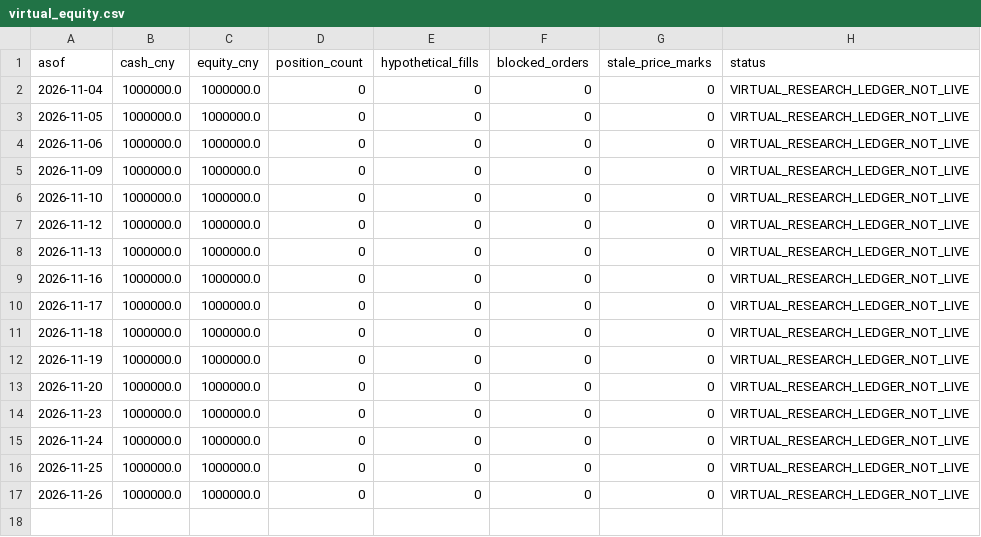
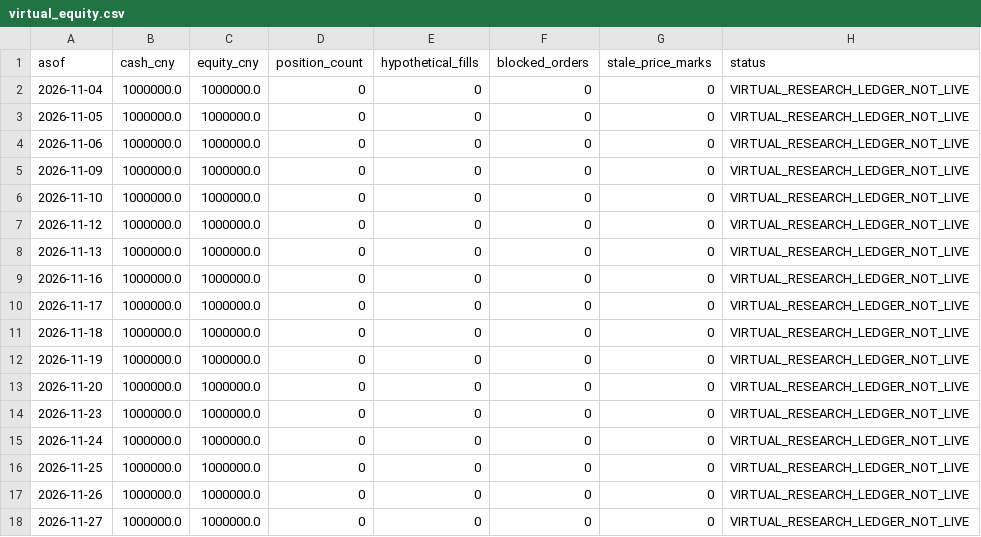
Before and after one commit to ds55gwwhcw-glitch/daily_stock_analysis, a CSV file: quant_research/state/paper_v1/virtual_equity.csv, drawn as a sheet; the diff names each change by its address in the sheet, - before the commit and + after, or states it on an @@ line.

```diff
--- a/quant_research/state/paper_v1/virtual_equity.csv
+++ b/quant_research/state/paper_v1/virtual_equity.csv
+row 18: 2026-11-27 | 1000000.0 | 1000000.0 | 0 | 0 | 0 | 0 | VIRTUAL_RESEARCH_LEDGER_NOT_LIVE
```
Also changed, not shown: quant_research/state/paper_v1/latest_target_candidates.csv, 4 other files.
